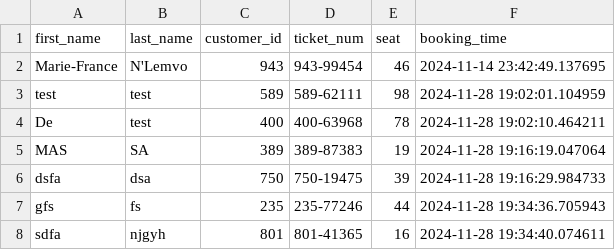
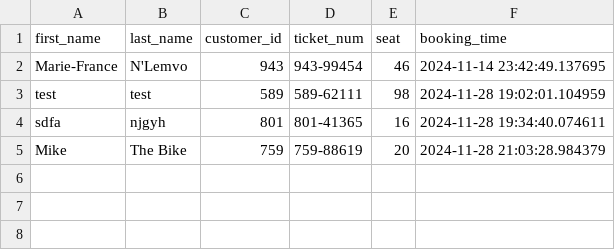
Before and after one commit to mimistheme/airline-ticketreservation, a CSV file: database.csv, drawn as a sheet; removed rows and columns are numbered as before the commit, all else as after; the diff names each change by its address in the sheet, - before the commit and + after, or states it on an @@ line.

Commit message:
Implement  ticket cancellation

```diff
--- a/database.csv
+++ b/database.csv
-row 4: De | test | 400 | 400-63968 | 78 | 2024-11-28 19:02:10.464211
-row 5: MAS | SA | 389 | 389-87383 | 19 | 2024-11-28 19:16:19.047064
-row 6: dsfa | dsa | 750 | 750-19475 | 39 | 2024-11-28 19:16:29.984733
-row 7: gfs | fs | 235 | 235-77246 | 44 | 2024-11-28 19:34:36.705943
+row 5: Mike | The Bike | 759 | 759-88619 | 20 | 2024-11-28 21:03:28.984379
```
Also changed, not shown: 5 other files.
